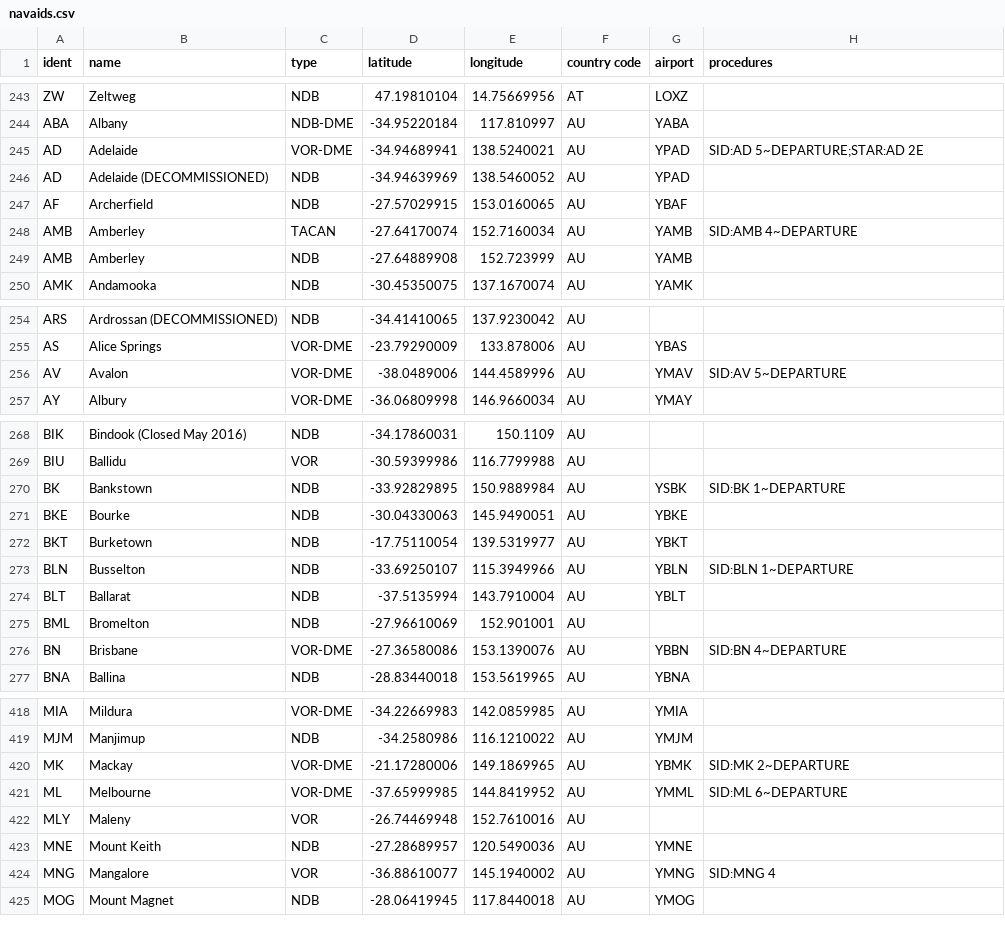
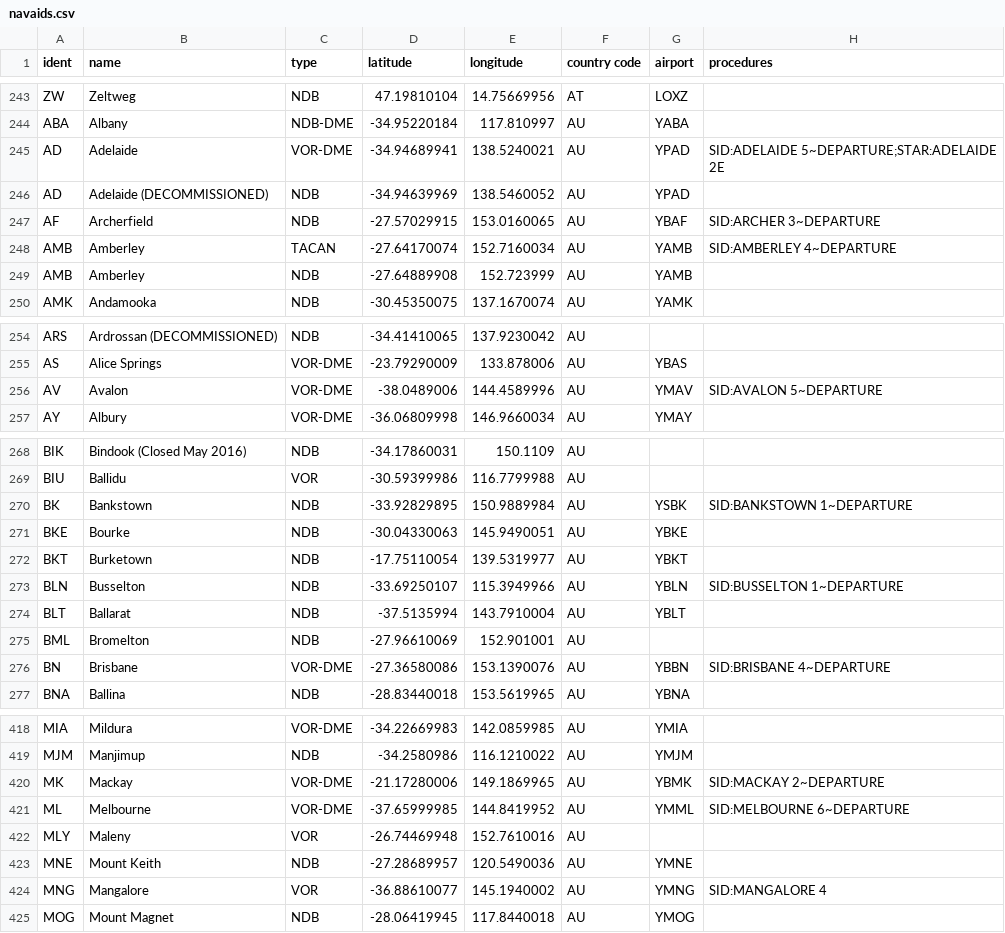
Before and after one commit to KarimEssac/ADS-B-Exchange-waypoints-finder, a CSV file: navaids.csv, drawn as a sheet; only a part is shown, gaps mark what is left out; the diff covers the shown part only.

Commit message:
reformatted navaids.csv

```diff
--- a/navaids.csv
+++ b/navaids.csv
@@ -244,6 +244,6 @@ ZW,Zeltweg,NDB,47.19810104,14.75669956,AT,LOXZ,
 ABA,Albany,NDB-DME,-34.95220184,117.810997,AU,YABA,
-AD,Adelaide,VOR-DME,-34.94689941,138.5240021,AU,YPAD,"SID:AD 5~DEPARTURE;STAR:AD 2E"
+AD,Adelaide,VOR-DME,-34.94689941,138.5240021,AU,YPAD,"SID:ADELAIDE 5~DEPARTURE;STAR:ADELAIDE 2E"
 AD,Adelaide (DECOMMISSIONED),NDB,-34.94639969,138.5460052,AU,YPAD,
-AF,Archerfield,NDB,-27.57029915,153.0160065,AU,YBAF,
-AMB,Amberley,TACAN,-27.64170074,152.7160034,AU,YAMB,"SID:AMB 4~DEPARTURE"
+AF,Archerfield,NDB,-27.57029915,153.0160065,AU,YBAF,"SID:ARCHER 3~DEPARTURE"
+AMB,Amberley,TACAN,-27.64170074,152.7160034,AU,YAMB,"SID:AMBERLEY 4~DEPARTURE"
 AMB,Amberley,NDB,-27.64889908,152.723999,AU,YAMB,
@@ -255,3 +255,3 @@ ARS,Ardrossan (DECOMMISSIONED),NDB,-34.41410065,137.9230042,AU,,
 AS,Alice Springs,VOR-DME,-23.79290009,133.878006,AU,YBAS,
-AV,Avalon,VOR-DME,-38.0489006,144.4589996,AU,YMAV,"SID:AV 5~DEPARTURE"
+AV,Avalon,VOR-DME,-38.0489006,144.4589996,AU,YMAV,"SID:AVALON 5~DEPARTURE"
 AY,Albury,VOR-DME,-36.06809998,146.9660034,AU,YMAY,
@@ -269,9 +269,9 @@ BIK,Bindook (Closed May 2016),NDB,-34.17860031,150.1109,AU,,
 BIU,Ballidu,VOR,-30.59399986,116.7799988,AU,,
-BK,Bankstown,NDB,-33.92829895,150.9889984,AU,YSBK,"SID:BK 1~DEPARTURE"
+BK,Bankstown,NDB,-33.92829895,150.9889984,AU,YSBK,"SID:BANKSTOWN 1~DEPARTURE"
 BKE,Bourke,NDB,-30.04330063,145.9490051,AU,YBKE,
 BKT,Burketown,NDB,-17.75110054,139.5319977,AU,YBKT,
-BLN,Busselton,NDB,-33.69250107,115.3949966,AU,YBLN,"SID:BLN 1~DEPARTURE"
+BLN,Busselton,NDB,-33.69250107,115.3949966,AU,YBLN,"SID:BUSSELTON 1~DEPARTURE"
 BLT,Ballarat,NDB,-37.5135994,143.7910004,AU,YBLT,
 BML,Bromelton,NDB,-27.96610069,152.901001,AU,,
-BN,Brisbane,VOR-DME,-27.36580086,153.1390076,AU,YBBN,"SID:BN 4~DEPARTURE"
+BN,Brisbane,VOR-DME,-27.36580086,153.1390076,AU,YBBN,"SID:BRISBANE 4~DEPARTURE"
 BNA,Ballina,NDB,-28.83440018,153.5619965,AU,YBNA,
@@ -419,7 +419,7 @@ MIA,Mildura,VOR-DME,-34.22669983,142.0859985,AU,YMIA,
 MJM,Manjimup,NDB,-34.2580986,116.1210022,AU,YMJM,
-MK,Mackay,VOR-DME,-21.17280006,149.1869965,AU,YBMK,"SID:MK 2~DEPARTURE"
-ML,Melbourne,VOR-DME,-37.65999985,144.8419952,AU,YMML,"SID:ML 6~DEPARTURE"
+MK,Mackay,VOR-DME,-21.17280006,149.1869965,AU,YBMK,"SID:MACKAY 2~DEPARTURE"
+ML,Melbourne,VOR-DME,-37.65999985,144.8419952,AU,YMML,"SID:MELBOURNE 6~DEPARTURE"
 MLY,Maleny,VOR,-26.74469948,152.7610016,AU,,
 MNE,Mount Keith,NDB,-27.28689957,120.5490036,AU,YMNE,
-MNG,Mangalore,VOR,-36.88610077,145.1940002,AU,YMNG,"SID:MNG 4"
+MNG,Mangalore,VOR,-36.88610077,145.1940002,AU,YMNG,"SID:MANGALORE 4"
 MOG,Mount Magnet,NDB,-28.06419945,117.8440018,AU,YMOG,
```
Also changed, not shown: 34 edited cells elsewhere in this file, 1 other file.
